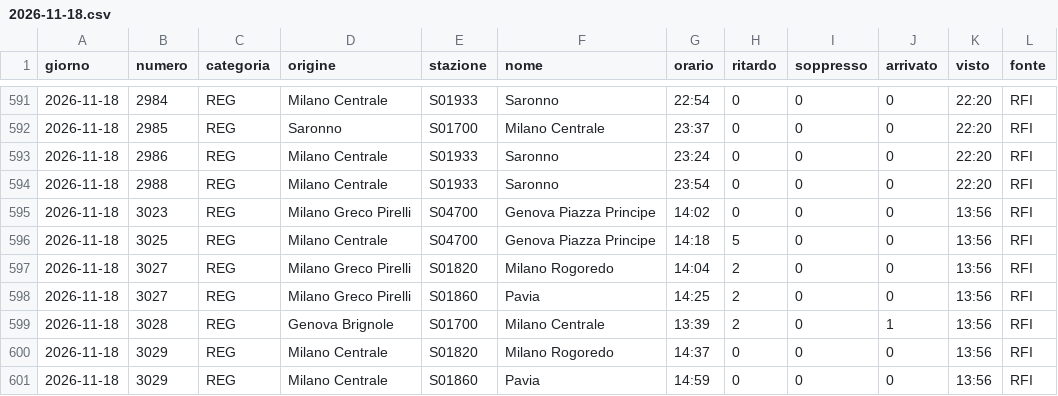
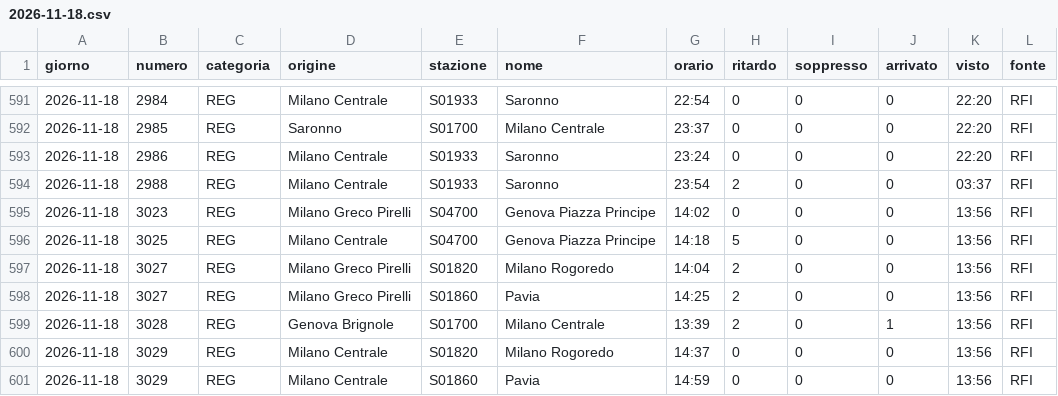
Before and after one commit to MJ83-collab/Binario-app, a CSV file: storico/giorni/2026-11-18.csv, drawn as a sheet; only a part is shown, gaps mark what is left out.

```diff
--- a/storico/giorni/2026-11-18.csv
+++ b/storico/giorni/2026-11-18.csv
@@ -593,3 +593,3 @@ giorno;numero;categoria;origine;stazione;nome;orario;ritardo;soppresso;arrivato;
 2026-11-18;2986;REG;Milano Centrale;S01933;Saronno;23:24;0;0;0;22:20;RFI
-2026-11-18;2988;REG;Milano Centrale;S01933;Saronno;23:54;0;0;0;22:20;RFI
+2026-11-18;2988;REG;Milano Centrale;S01933;Saronno;23:54;2;0;0;03:37;RFI
 2026-11-18;3023;REG;Milano Greco Pirelli;S04700;Genova Piazza Principe;14:02;0;0;0;13:56;RFI
```
Also changed, not shown: storico/classifica-giorno.csv, storico/treni-30g.csv, 2 other files.
